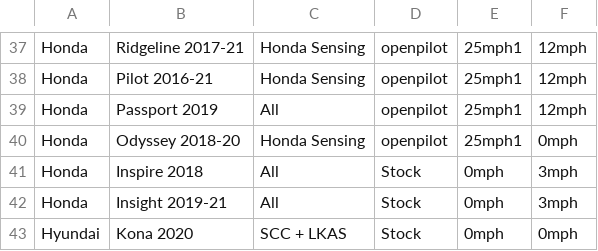
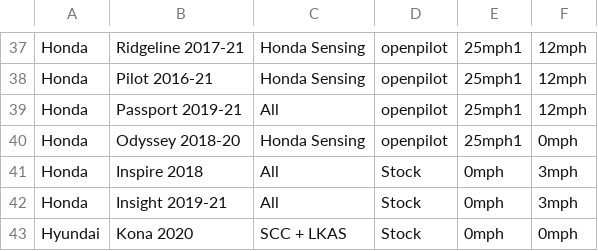
Before and after one commit to bbennett80/comma_vehicles, a CSV file: comma_vehicles.csv, drawn as a sheet; only a part is shown, gaps mark what is left out.

```diff
--- a/comma_vehicles.csv
+++ b/comma_vehicles.csv
@@ -38,3 +38,3 @@ Honda,Ridgeline 2017-21,Honda Sensing,openpilot,25mph1,12mph
 Honda,Pilot 2016-21,Honda Sensing,openpilot,25mph1,12mph
-Honda,Passport 2019,All,openpilot,25mph1,12mph
+Honda,Passport 2019-21,All,openpilot,25mph1,12mph
 Honda,Odyssey 2018-20,Honda Sensing,openpilot,25mph1,0mph
```
